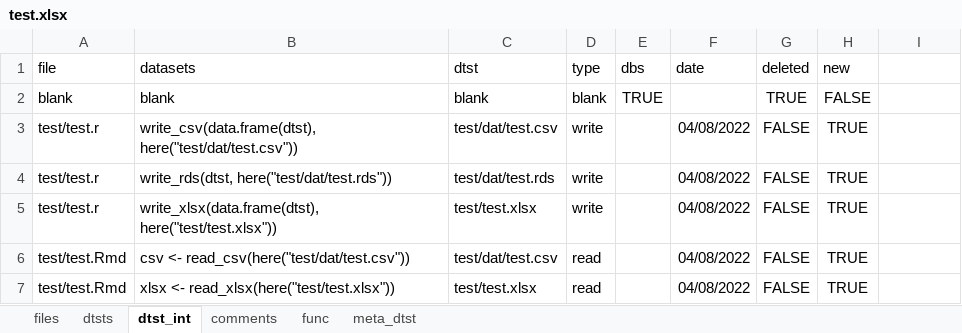
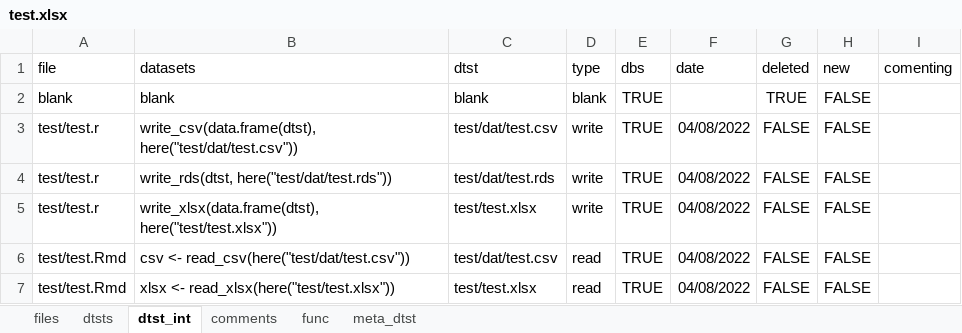
Before and after one commit to JTIEGS2021/projectr, an Excel workbook: test.xlsx, sheet dtst_int, drawn as a sheet; values as stored, in another font and other column widths than the file's, no borders; the diff names each change by its address in the sheet, - before the commit and + after, or states it on an @@ line.

```diff
--- a/test.xlsx (sheet dtst_int)
+++ b/test.xlsx (sheet dtst_int)
-I1: (empty)
+I1: comenting
-E3:E7 (dbs): (empty)
+E3:E7 (dbs): TRUE
-H3:H7 (new): TRUE
+H3:H7 (new): FALSE
```
Also changed, not shown: sheet meta_dtst, sheet comments, sheet files, sheet dtsts, sheet func, 21 other files.
